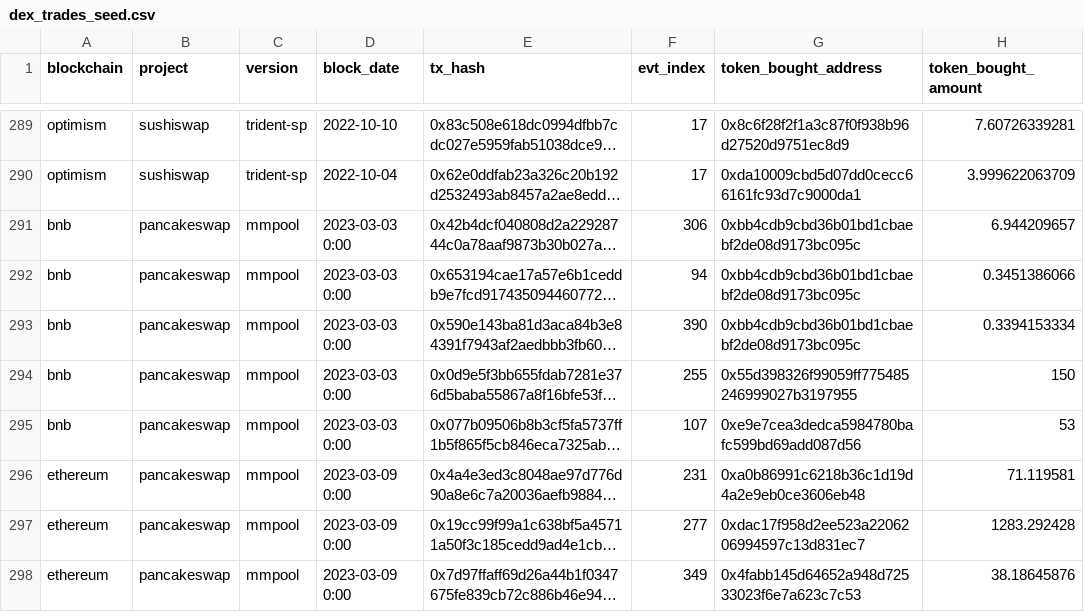
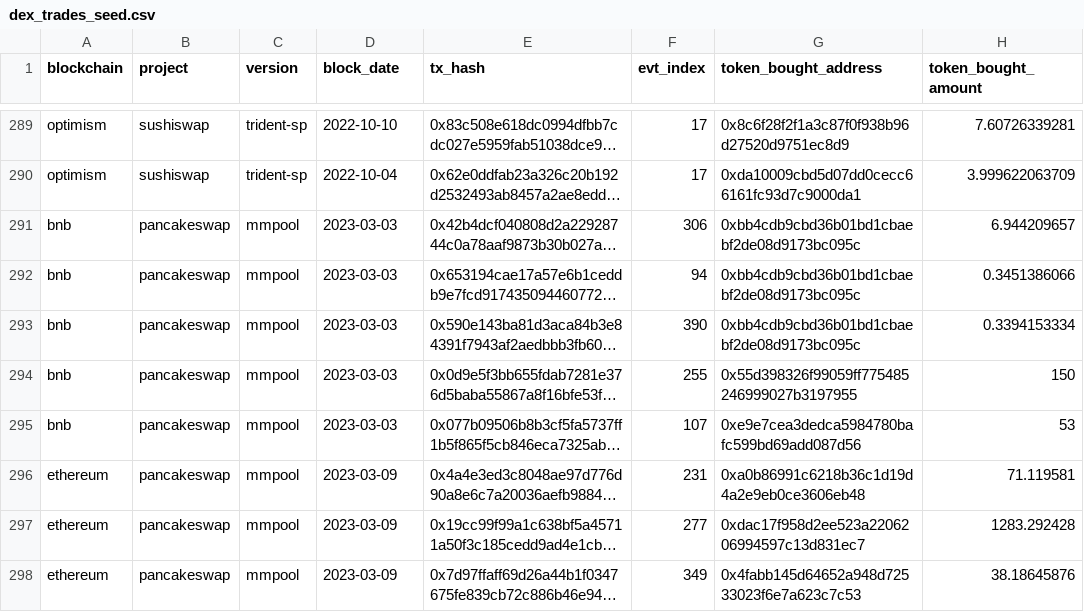
Before and after one commit to olgafetisova/spellbook, a CSV file: seeds/dex/trades/dex_trades_seed.csv, drawn as a sheet; only a part is shown, gaps mark what is left out; long unchanged cells end in …; the diff covers the shown part only; the diff names each change by its address in the sheet, - before the commit and + after, or states it on an @@ line.

```diff
--- a/seeds/dex/trades/dex_trades_seed.csv
+++ b/seeds/dex/trades/dex_trades_seed.csv
-D291:D295 (block_date): 2023-03-03 0:00
+D291:D295 (block_date): 2023-03-03
-D296:D298 (block_date): 2023-03-09 0:00
+D296:D298 (block_date): 2023-03-09
```
Also changed, not shown: 35 edited cells elsewhere in this file, 34 other files.
